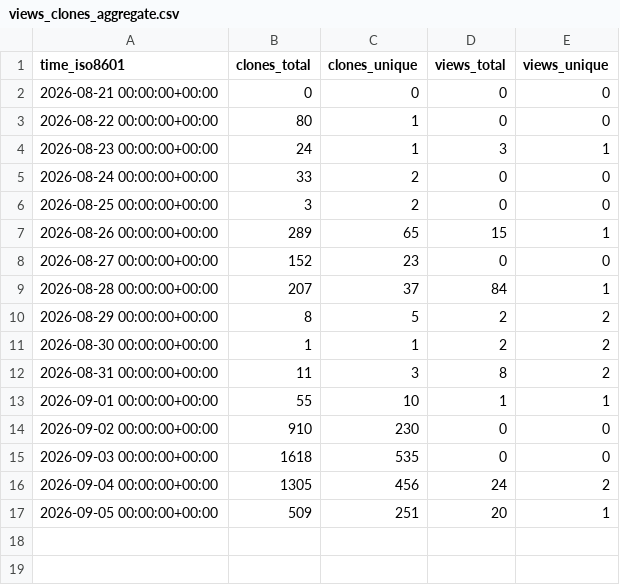
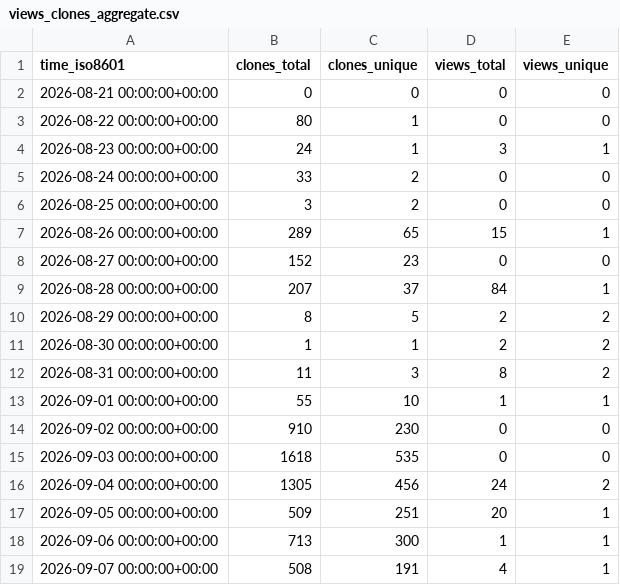
Before and after one commit to FAROTECH/orbitfabric-analytics, a CSV file: FAROTECH/orbitfabric/ghrs-data/views_clones_aggregate.csv, drawn as a sheet.

```diff
--- a/FAROTECH/orbitfabric/ghrs-data/views_clones_aggregate.csv
+++ b/FAROTECH/orbitfabric/ghrs-data/views_clones_aggregate.csv
@@ -17 +17,3 @@ time_iso8601,clones_total,clones_unique,views_total,views_unique
 2026-09-05 00:00:00+00:00,509,251,20,1
+2026-09-06 00:00:00+00:00,713,300,1,1
+2026-09-07 00:00:00+00:00,508,191,4,1
```
Also changed, not shown: 1 other file.
